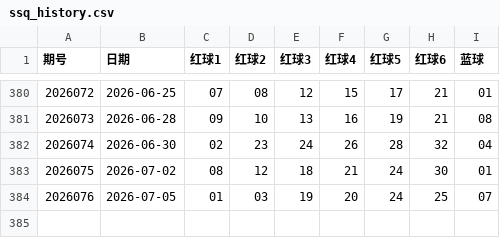
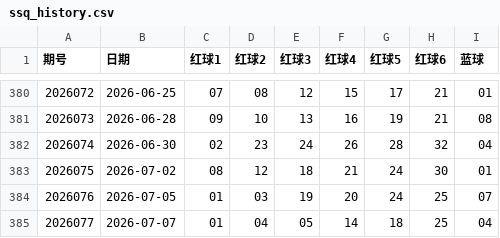
Before and after one commit to KLM1109/ssq_predict, a CSV file: ssq_history.csv, drawn as a sheet; only a part is shown, gaps mark what is left out.

```diff
--- a/ssq_history.csv
+++ b/ssq_history.csv
@@ -384 +384,2 @@
 2026076,2026-07-05,01,03,19,20,24,25,07
+2026077,2026-07-07,01,04,05,14,18,25,04
```
Also changed, not shown: 5 other files.
